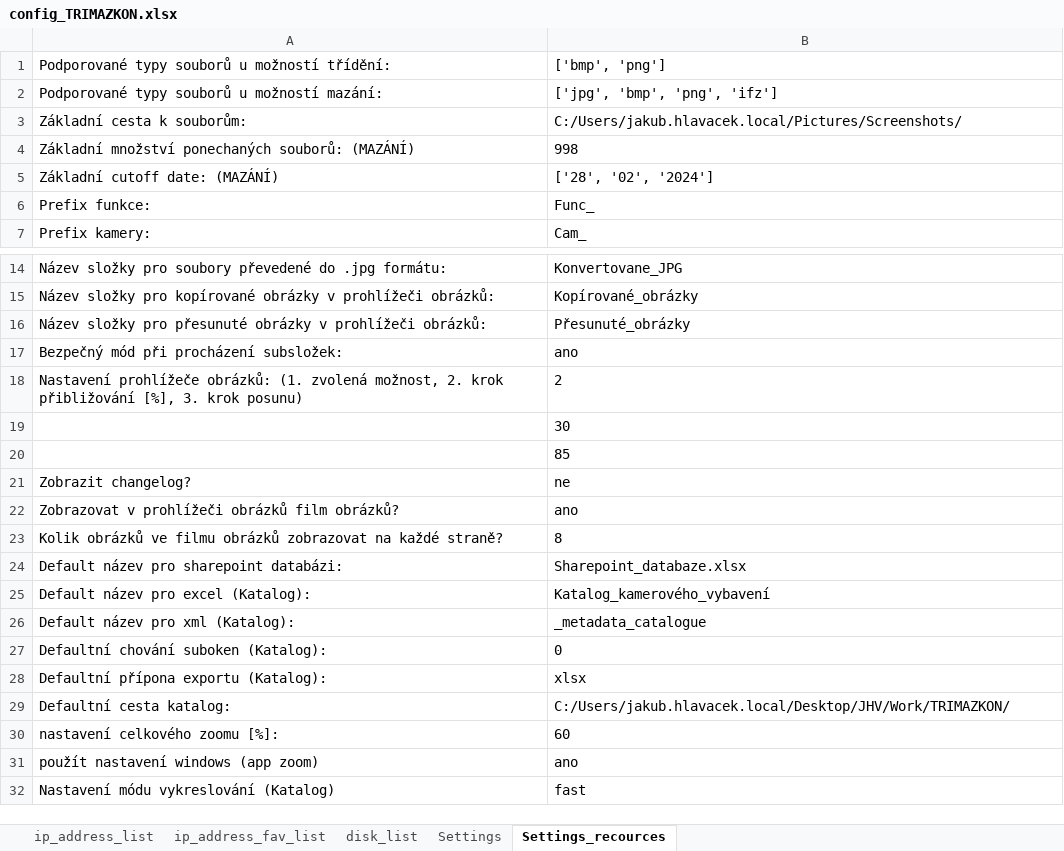
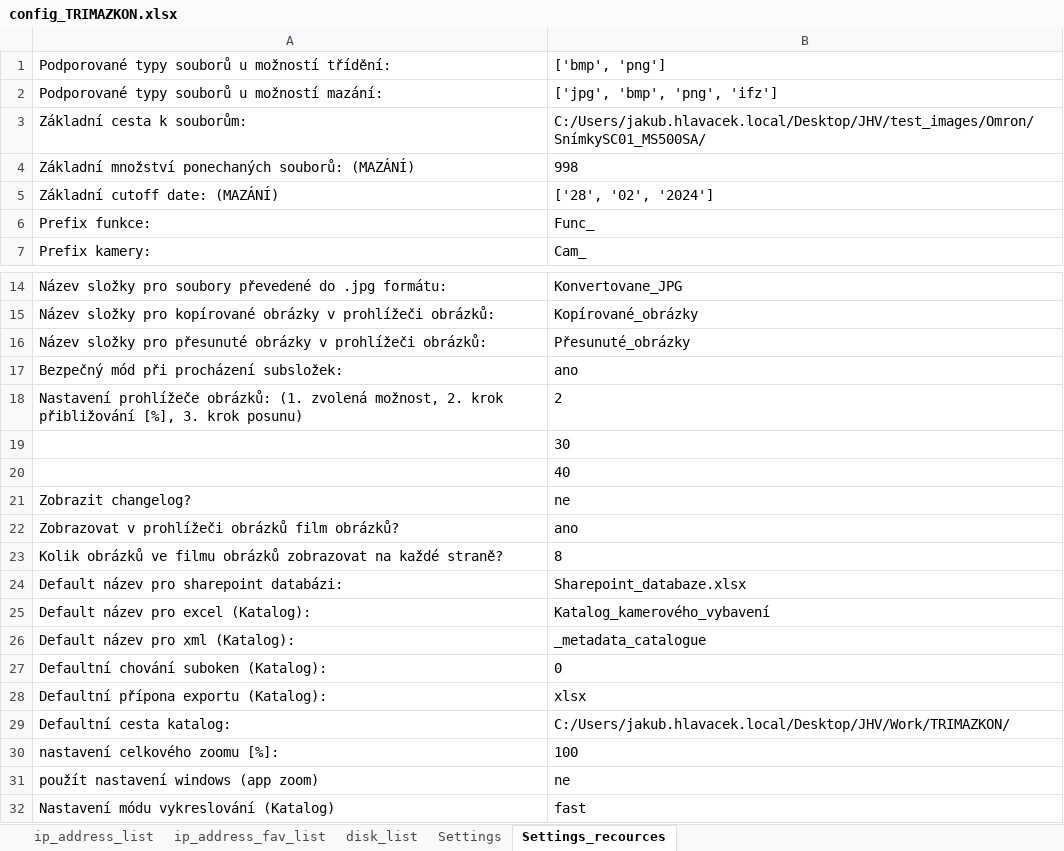
Before and after one commit to Jakubhl/Work, an Excel workbook: TRIMAZKON/config_TRIMAZKON.xlsx, sheet Settings_recources, drawn as a sheet; only a part is shown, gaps mark what is left out; values as stored, in another font and other column widths than the file's, no borders; the diff names each change by its address in the sheet, - before the commit and + after, or states it on an @@ line.

```diff
--- a/TRIMAZKON/config_TRIMAZKON.xlsx (sheet Settings_recources)
+++ b/TRIMAZKON/config_TRIMAZKON.xlsx (sheet Settings_recources)
-B3: C:/Users/jakub.hlavacek.local/Pictures/Screenshots/
+B3: C:/Users/jakub.hlavacek.local/Desktop/JHV/test_images/Omron/SnímkySC01_MS500SA/
-B20: 85
+B20: 40
-B30: 60
+B30: 100
-B31: ano
+B31: ne
```
Also changed, not shown: sheet Settings, 4 other files.
